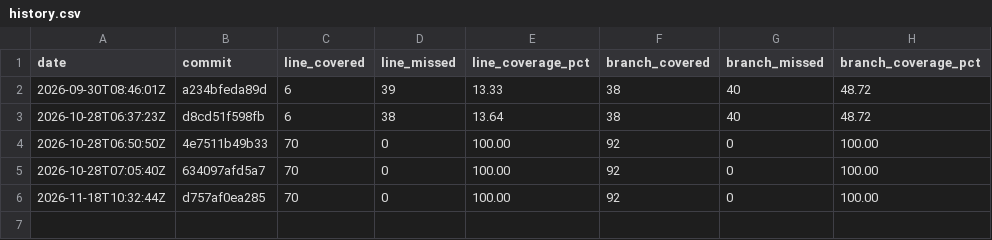
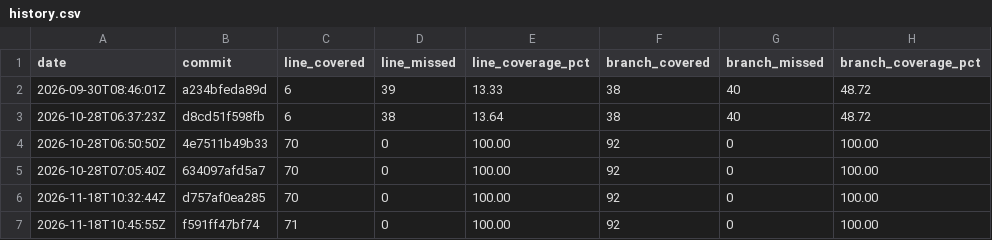
Before and after one commit to Nikibudd/450-tictactest-mvk, a CSV file: history.csv, drawn as a sheet.

```diff
--- a/history.csv
+++ b/history.csv
@@ -6 +6,2 @@ date,commit,line_covered,line_missed,line_coverage_pct,branch_covered,branch_mis
 2026-11-18T10:32:44Z,d757af0ea285,70,0,100.00,92,0,100.00
+2026-11-18T10:45:55Z,f591ff47bf74,71,0,100.00,92,0,100.00
```
